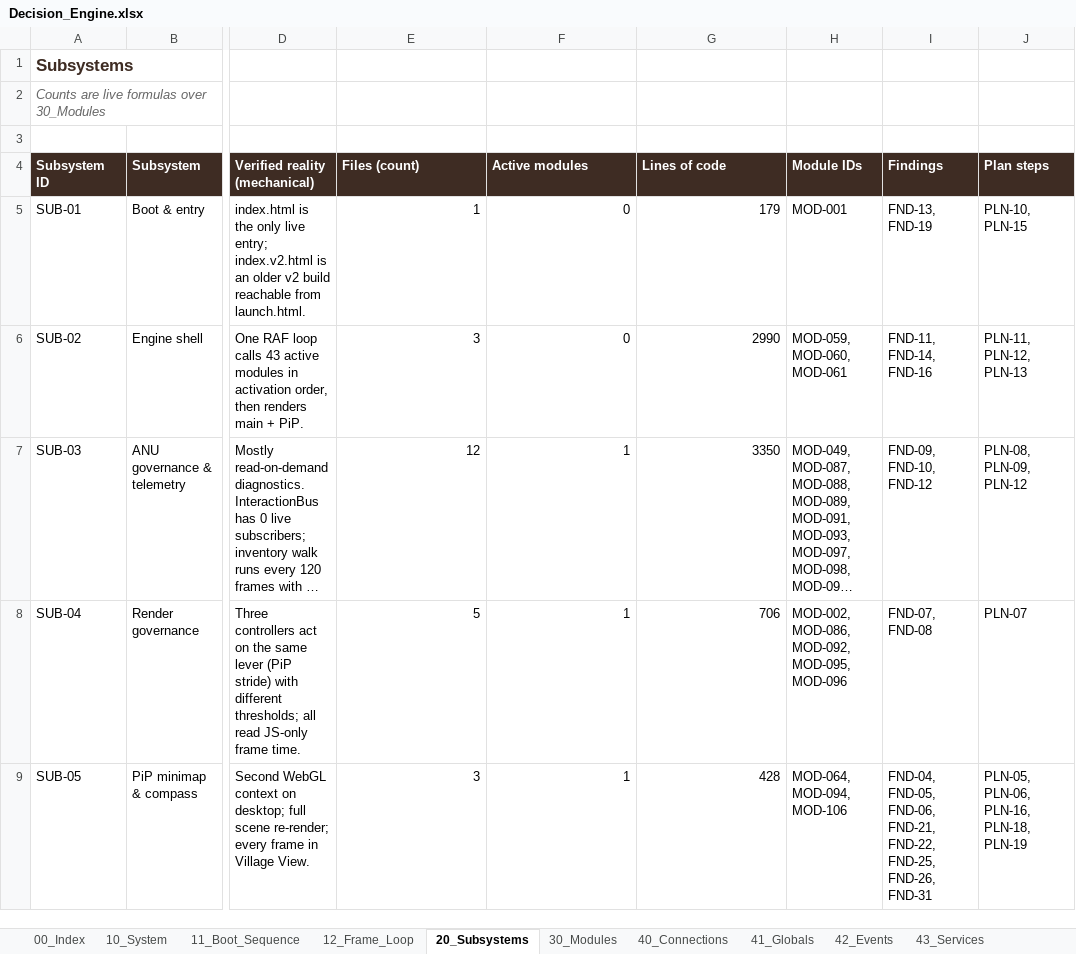
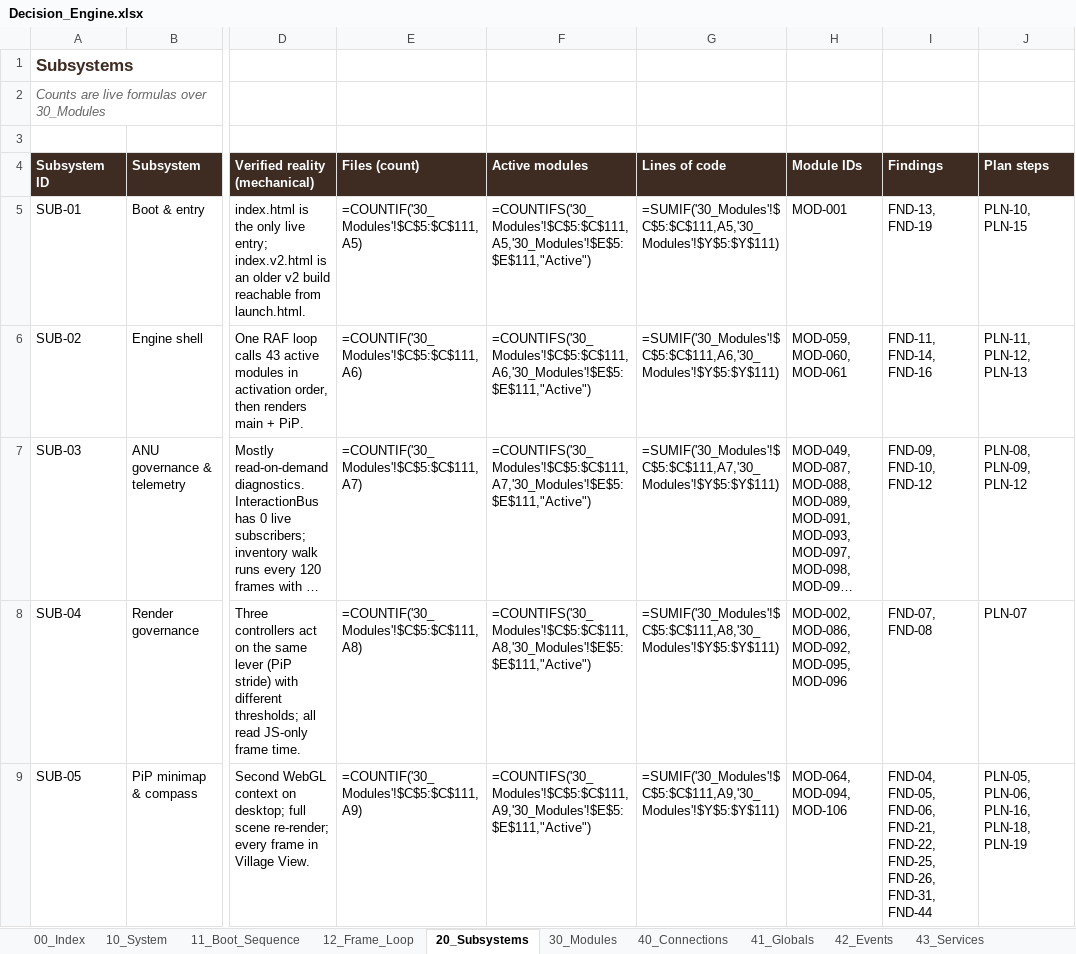
Before and after one commit to dev-ideasoftware-studio/SacredAdventures, an Excel workbook: docs/decision-engine/Decision_Engine.xlsx, sheet 20_Subsystems, drawn as a sheet; only a part is shown, gaps mark what is left out; long unchanged cells end in …; values as stored, in another font and other column widths than the file's, no borders; formulas without a stored value are shown as written; charts and pictures not drawn; the diff covers the shown part only; the diff names each change by its address in the sheet, - before the commit and + after, or states it on an @@ line.

```diff
--- a/docs/decision-engine/Decision_Engine.xlsx (sheet 20_Subsystems)
+++ b/docs/decision-engine/Decision_Engine.xlsx (sheet 20_Subsystems)
-E5 (Files (count)): 1
+E5 (Files (count)): =COUNTIF('30_Modules'!$C$5:$C$111,A5)
-F5 (Active modules): 0
+F5 (Active modules): =COUNTIFS('30_Modules'!$C$5:$C$111,A5,'30_Modules'!$E$5:$E$111,"Active")
-G5 (Lines of code): 179
+G5 (Lines of code): =SUMIF('30_Modules'!$C$5:$C$111,A5,'30_Modules'!$Y$5:$Y$111)
-E6 (Files (count)): 3
+E6 (Files (count)): =COUNTIF('30_Modules'!$C$5:$C$111,A6)
-F6 (Active modules): 0
+F6 (Active modules): =COUNTIFS('30_Modules'!$C$5:$C$111,A6,'30_Modules'!$E$5:$E$111,"Active")
-G6 (Lines of code): 2990
+G6 (Lines of code): =SUMIF('30_Modules'!$C$5:$C$111,A6,'30_Modules'!$Y$5:$Y$111)
-E7 (Files (count)): 12
+E7 (Files (count)): =COUNTIF('30_Modules'!$C$5:$C$111,A7)
-F7 (Active modules): 1
+F7 (Active modules): =COUNTIFS('30_Modules'!$C$5:$C$111,A7,'30_Modules'!$E$5:$E$111,"Active")
-G7 (Lines of code): 3350
+G7 (Lines of code): =SUMIF('30_Modules'!$C$5:$C$111,A7,'30_Modules'!$Y$5:$Y$111)
-E8 (Files (count)): 5
+E8 (Files (count)): =COUNTIF('30_Modules'!$C$5:$C$111,A8)
-F8 (Active modules): 1
+F8 (Active modules): =COUNTIFS('30_Modules'!$C$5:$C$111,A8,'30_Modules'!$E$5:$E$111,"Active")
-G8 (Lines of code): 706
+G8 (Lines of code): =SUMIF('30_Modules'!$C$5:$C$111,A8,'30_Modules'!$Y$5:$Y$111)
-E9 (Files (count)): 3
+E9 (Files (count)): =COUNTIF('30_Modules'!$C$5:$C$111,A9)
-F9 (Active modules): 1
+F9 (Active modules): =COUNTIFS('30_Modules'!$C$5:$C$111,A9,'30_Modules'!$E$5:$E$111,"Active")
-G9 (Lines of code): 428
+G9 (Lines of code): =SUMIF('30_Modules'!$C$5:$C$111,A9,'30_Modules'!$Y$5:$Y$111)
-I9 (Findings): …FND-25, FND-26, FND-31
+I9 (Findings): …FND-25, FND-26, FND-31, FND-44
```
Also changed, not shown: 39 edited cells elsewhere in this sheet, sheet 50_Findings, sheet 63_Attempts_Ledger, sheet 51_Assets, sheet 62_Review_Playbook, sheet 00_Index, sheet 10_System, 5 more sheets, charts or pictures, 12 other files.
